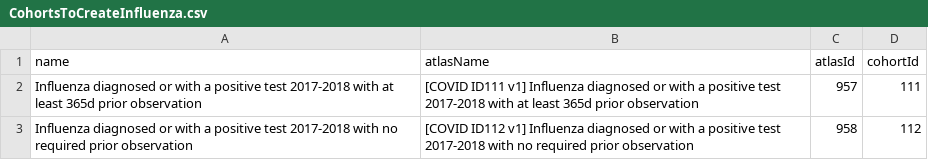
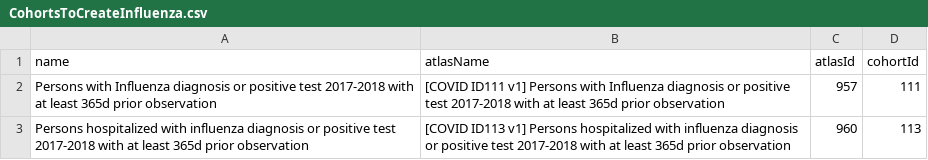
Before and after one commit to anthonysena/Covid19Characterization, a CSV file: inst/settings/subset/CohortsToCreateInfluenza.csv, drawn as a sheet.

```diff
--- a/inst/settings/subset/CohortsToCreateInfluenza.csv
+++ b/inst/settings/subset/CohortsToCreateInfluenza.csv
@@ -1,3 +1,3 @@
 name,atlasName,atlasId,cohortId
-Influenza diagnosed or with a positive test 2017-2018 with at least 365d prior observation,[COVID ID111 v1] Influenza diagnosed or with a positive test 2017-2018 with at least 365d prior observation,957,111
-Influenza diagnosed or with a positive test 2017-2018 with no required prior observation,[COVID ID112 v1] Influenza diagnosed or with a positive test 2017-2018 with no required prior observation,958,112
+Persons with Influenza diagnosis or positive test 2017-2018 with at least 365d prior observation,[COVID ID111 v1] Persons with Influenza diagnosis or positive test 2017-2018 with at least 365d prior observation,957,111
+Persons hospitalized with influenza diagnosis or positive test 2017-2018 with at least 365d prior observation,[COVID ID113 v1] Persons hospitalized with influenza diagnosis or positive test 2017-2018 with at least 365d prior observation,960,113
```
Also changed, not shown: inst/settings/subset/CohortsToCreateFeature.csv, 3 other files.
